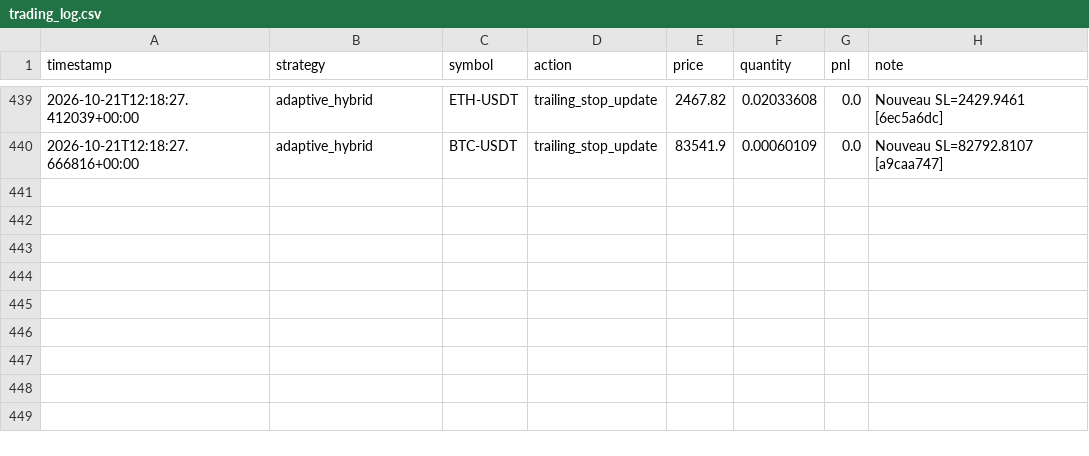
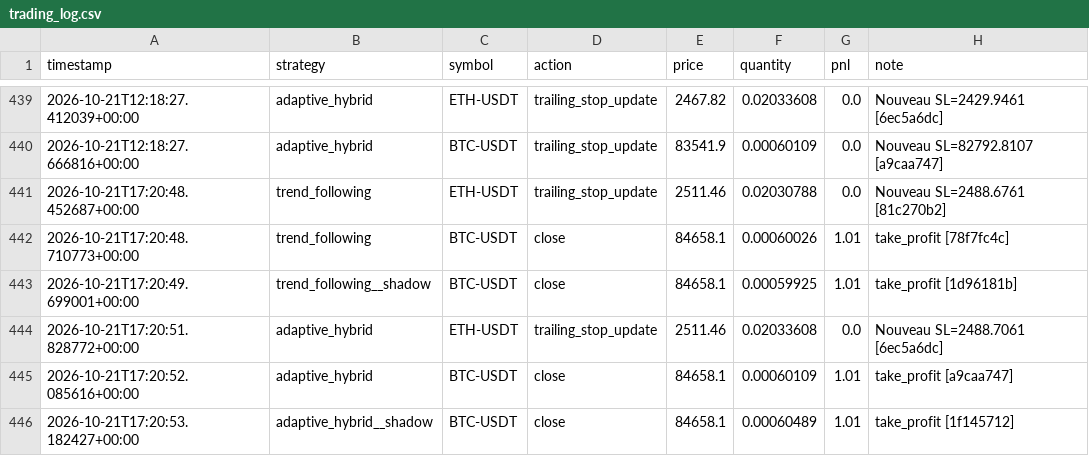
Before and after one commit to lishinGG/bot-trading-crypto, a CSV file: trading_log.csv, drawn as a sheet; only a part is shown, gaps mark what is left out.

```diff
--- a/trading_log.csv
+++ b/trading_log.csv
@@ -440 +440,7 @@ timestamp,strategy,symbol,action,price,quantity,pnl,note
 2026-10-21T12:18:27.666816+00:00,adaptive_hybrid,BTC-USDT,trailing_stop_update,83541.9,0.00060109,0.0,Nouveau SL=82792.8107 [a9caa747]
+2026-10-21T17:20:48.452687+00:00,trend_following,ETH-USDT,trailing_stop_update,2511.46,0.02030788,0.0,Nouveau SL=2488.6761 [81c270b2]
+2026-10-21T17:20:48.710773+00:00,trend_following,BTC-USDT,close,84658.1,0.00060026,1.01,take_profit [78f7fc4c]
+2026-10-21T17:20:49.699001+00:00,trend_following__shadow,BTC-USDT,close,84658.1,0.00059925,1.01,take_profit [1d96181b]
+2026-10-21T17:20:51.828772+00:00,adaptive_hybrid,ETH-USDT,trailing_stop_update,2511.46,0.02033608,0.0,Nouveau SL=2488.7061 [6ec5a6dc]
+2026-10-21T17:20:52.085616+00:00,adaptive_hybrid,BTC-USDT,close,84658.1,0.00060109,1.01,take_profit [a9caa747]
+2026-10-21T17:20:53.182427+00:00,adaptive_hybrid__shadow,BTC-USDT,close,84658.1,0.00060489,1.01,take_profit [1f145712]
```
Also changed, not shown: 2 other files.
